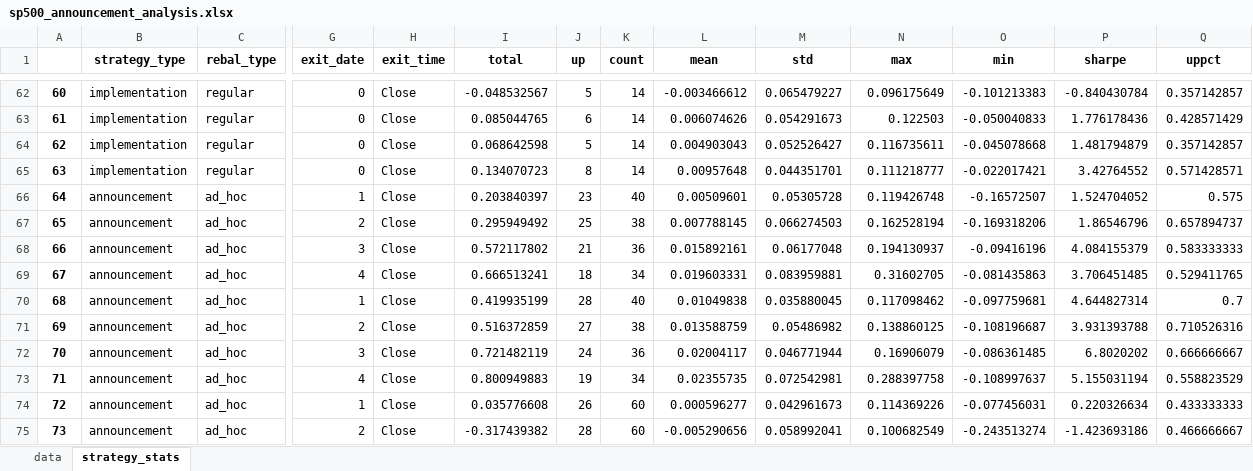
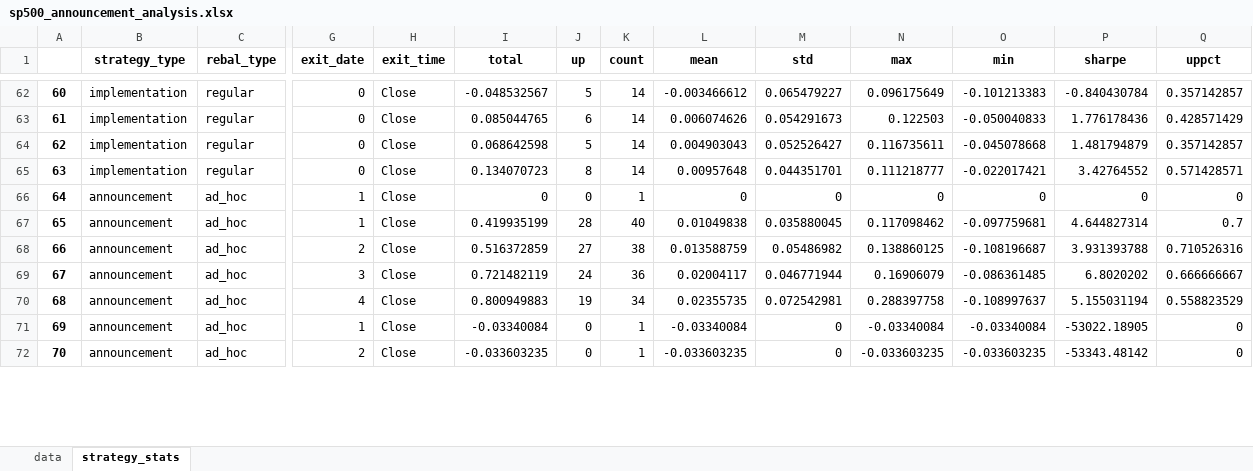
Before and after one commit to yingchen0505/analyzingalpha, an Excel workbook: sp500-historical-components-and-changes/sp500_announcement_analysis.xlsx, sheet strategy_stats, drawn as a sheet; only a part is shown, gaps mark what is left out; values as stored, in another font and other column widths than the file's, no borders; removed rows and columns are numbered as before the commit, all else as after; rows hold the shown columns only; the diff covers the shown part only; the diff names each change by its address in the sheet, - before the commit and + after, or states it on an @@ line.

Commit message:
removed entry at opening if announcement date is a trading day

```diff
--- a/sp500-historical-components-and-changes/sp500_announcement_analysis.xlsx (sheet strategy_stats)
+++ b/sp500-historical-components-and-changes/sp500_announcement_analysis.xlsx (sheet strategy_stats)
-I66 (total): 0.203840397
+I66 (total): 0
-J66 (up): 23
+J66 (up): 0
-K66 (count): 40
+K66 (count): 1
-L66 (mean): 0.00509601
+L66 (mean): 0
-M66 (std): 0.05305728
+M66 (std): 0
-N66 (max): 0.119426748
+N66 (max): 0
-O66 (min): -0.16572507
+O66 (min): 0
-P66 (sharpe): 1.524704052
+P66 (sharpe): 0
-Q66 (uppct): 0.575
+Q66 (uppct): 0
-row 67: 65 | announcement | ad_hoc | 2 | Close | 0.295949492 | 25 | 38 | 0.007788145 | 0.066274503 | 0.162528194 | -0.169318206 | 1.86546796 | 0.657894737
-row 68: 66 | announcement | ad_hoc | 3 | Close | 0.572117802 | 21 | 36 | 0.015892161 | 0.06177048 | 0.194130937 | -0.09416196 | 4.084155379 | 0.583333333
-row 69: 67 | announcement | ad_hoc | 4 | Close | 0.666513241 | 18 | 34 | 0.019603331 | 0.083959881 | 0.31602705 | -0.081435863 | 3.706451485 | 0.529411765
@@ column A renumbered from row 67 down @@
-I71 (total): 0.035776608
+I71 (total): -0.03340084
-J71 (up): 26
+J71 (up): 0
-K71:K72 (count): 60
+K71:K72 (count): 1
-L71 (mean): 0.000596277
+L71 (mean): -0.03340084
-M71 (std): 0.042961673
+M71 (std): 0
-N71 (max): 0.114369226
+N71 (max): -0.03340084
-O71 (min): -0.077456031
+O71 (min): -0.03340084
-P71 (sharpe): 0.220326634
+P71 (sharpe): -53022.18905
-Q71 (uppct): 0.433333333
+Q71 (uppct): 0
-I72 (total): -0.317439382
+I72 (total): -0.033603235
-J72 (up): 28
+J72 (up): 0
-L72 (mean): -0.005290656
+L72 (mean): -0.033603235
-M72 (std): 0.058992041
+M72 (std): 0
-N72 (max): 0.100682549
+N72 (max): -0.033603235
-O72 (min): -0.243513274
+O72 (min): -0.033603235
-P72 (sharpe): -1.423693186
+P72 (sharpe): -53343.48142
-Q72 (uppct): 0.466666667
+Q72 (uppct): 0
```
Also changed, not shown: 8 removed rows and 43 edited cells elsewhere in this sheet, sheet data, 1 other file.
